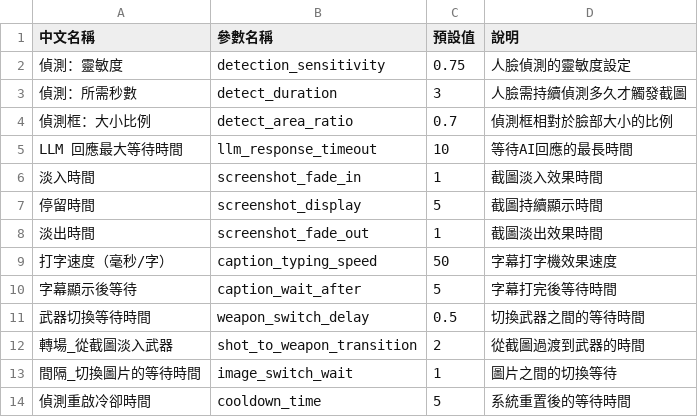
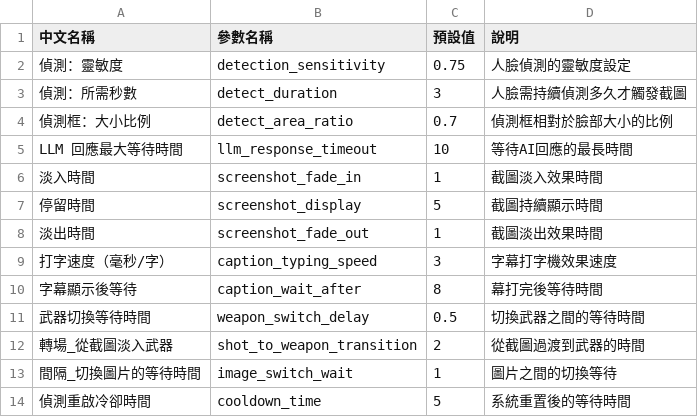
Before and after one commit to RavennaNMA/project_v0, a CSV file: period_config.csv, drawn as a sheet.

```diff
--- a/period_config.csv
+++ b/period_config.csv
@@ -8,4 +8,4 @@ LLM 回應最大等待時間,llm_response_timeout,10,等待AI回應的最長時
 淡出時間,screenshot_fade_out,1,截圖淡出效果時間
-打字速度（毫秒/字）,caption_typing_speed,50,字幕打字機效果速度
-字幕顯示後等待,caption_wait_after,5,字幕打完後等待時間
+打字速度（毫秒/字）,caption_typing_speed,3,字幕打字機效果速度
+字幕顯示後等待,caption_wait_after,8,幕打完後等待時間
 武器切換等待時間,weapon_switch_delay,0.5,切換武器之間的等待時間
```
Also changed, not shown: 30 other files.
